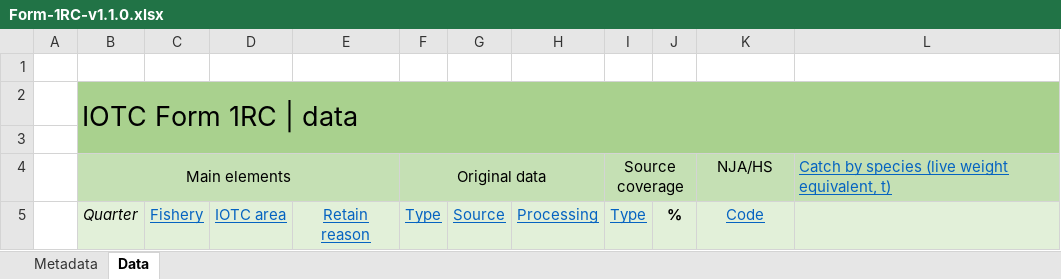
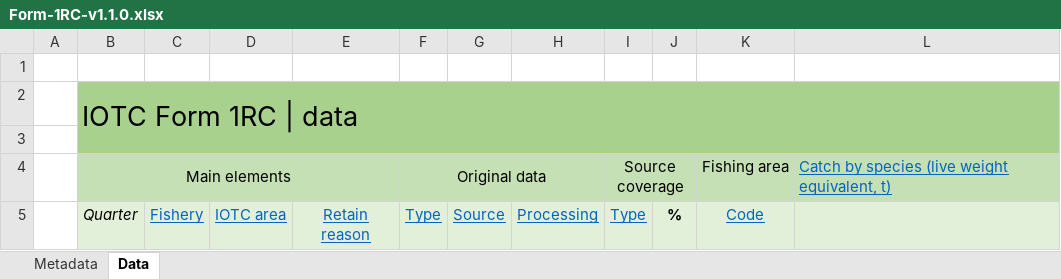
Before and after one commit to iotc-secretariat/iotc-data-forms, an Excel workbook: form_reporting_templates/stats/1RC/v1.1.0/Form-1RC-v1.1.0.xlsx, sheet Data, drawn as a sheet; values as stored, in another font and other column widths than the file's, no borders; conditional formats not drawn; the diff names each change by its address in the sheet, - before the commit and + after, or states it on an @@ line.

Commit message:
Correction of url and change of field name for reporting catch by area

```diff
--- a/form_reporting_templates/stats/1RC/v1.1.0/Form-1RC-v1.1.0.xlsx (sheet Data)
+++ b/form_reporting_templates/stats/1RC/v1.1.0/Form-1RC-v1.1.0.xlsx (sheet Data)
-K4: NJA/HS
+K4: Fishing area
```
Also changed, not shown: 1 other file.
